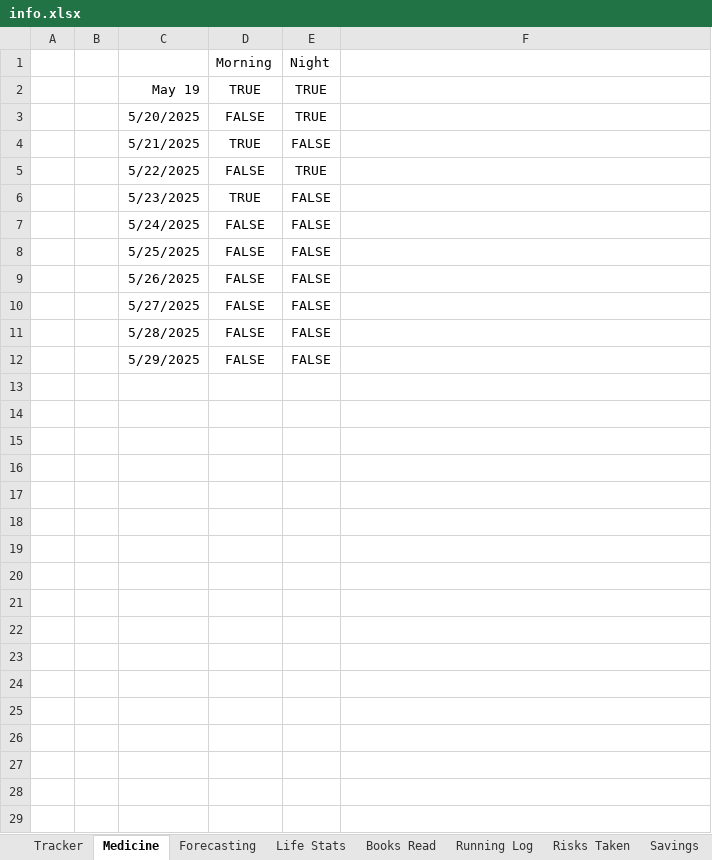
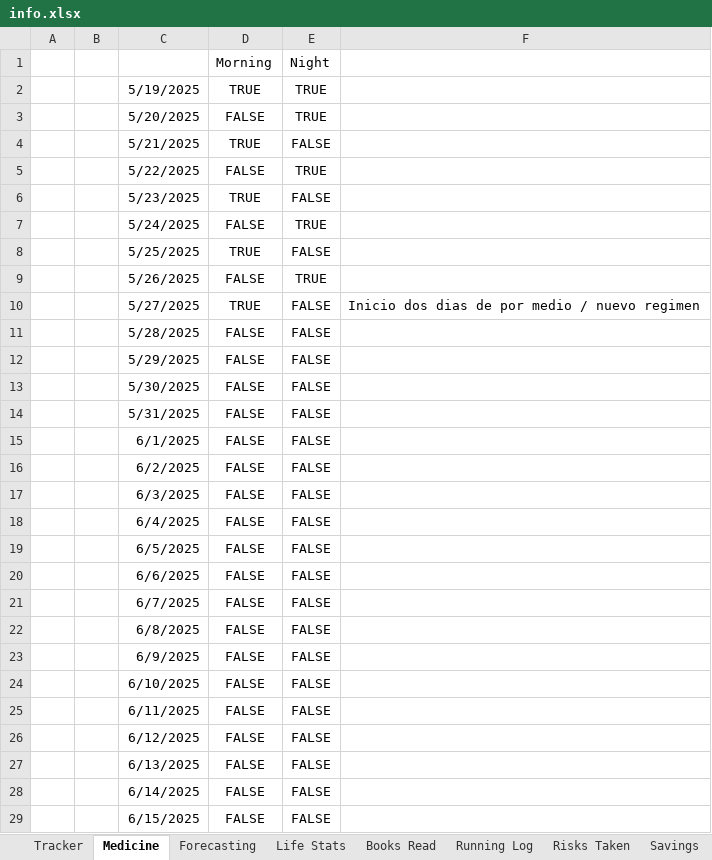
Before and after one commit to Cris2907/lecture-insights, an Excel workbook: info.xlsx, sheet Medicine, drawn as a sheet; only a part is shown; values as stored, in another font and other column widths than the file's, no borders; charts and pictures and conditional formats not drawn; the diff covers the shown part only; the diff names each change by its address in the sheet, - before the commit and + after, or states it on an @@ line.

```diff
--- a/info.xlsx (sheet Medicine)
+++ b/info.xlsx (sheet Medicine)
-C2: May 19
+C2: 5/19/2025
-E7: FALSE
+E7: TRUE
-D8: FALSE
+D8: TRUE
-E9: FALSE
+E9: TRUE
-D10: FALSE
+D10: TRUE
-F10: (empty)
+F10: Inicio dos dias de por medio / nuevo regimen
+row 13:  |  | 5/30/2025 | FALSE | FALSE
+row 14:  |  | 5/31/2025 | FALSE | FALSE
+row 15:  |  | 6/1/2025 | FALSE | FALSE
+row 16:  |  | 6/2/2025 | FALSE | FALSE
+row 17:  |  | 6/3/2025 | FALSE | FALSE
+row 18:  |  | 6/4/2025 | FALSE | FALSE
+row 19:  |  | 6/5/2025 | FALSE | FALSE
+row 20:  |  | 6/6/2025 | FALSE | FALSE
+row 21:  |  | 6/7/2025 | FALSE | FALSE
+row 22:  |  | 6/8/2025 | FALSE | FALSE
+row 23:  |  | 6/9/2025 | FALSE | FALSE
+row 24:  |  | 6/10/2025 | FALSE | FALSE
+row 25:  |  | 6/11/2025 | FALSE | FALSE
+row 26:  |  | 6/12/2025 | FALSE | FALSE
+row 27:  |  | 6/13/2025 | FALSE | FALSE
+row 28:  |  | 6/14/2025 | FALSE | FALSE
+row 29:  |  | 6/15/2025 | FALSE | FALSE
```
Also changed, not shown: 7 added rows elsewhere in this sheet, sheet Tracker, sheet Books Read, sheet Life Stats, 3 other files.
